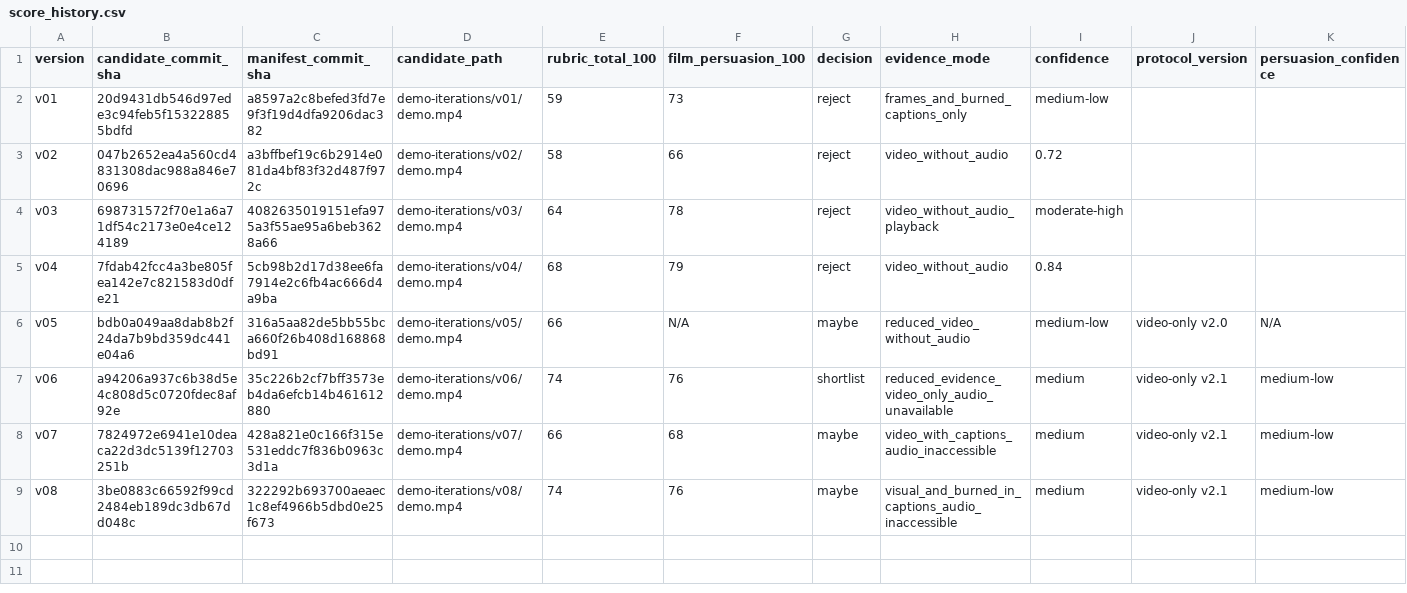
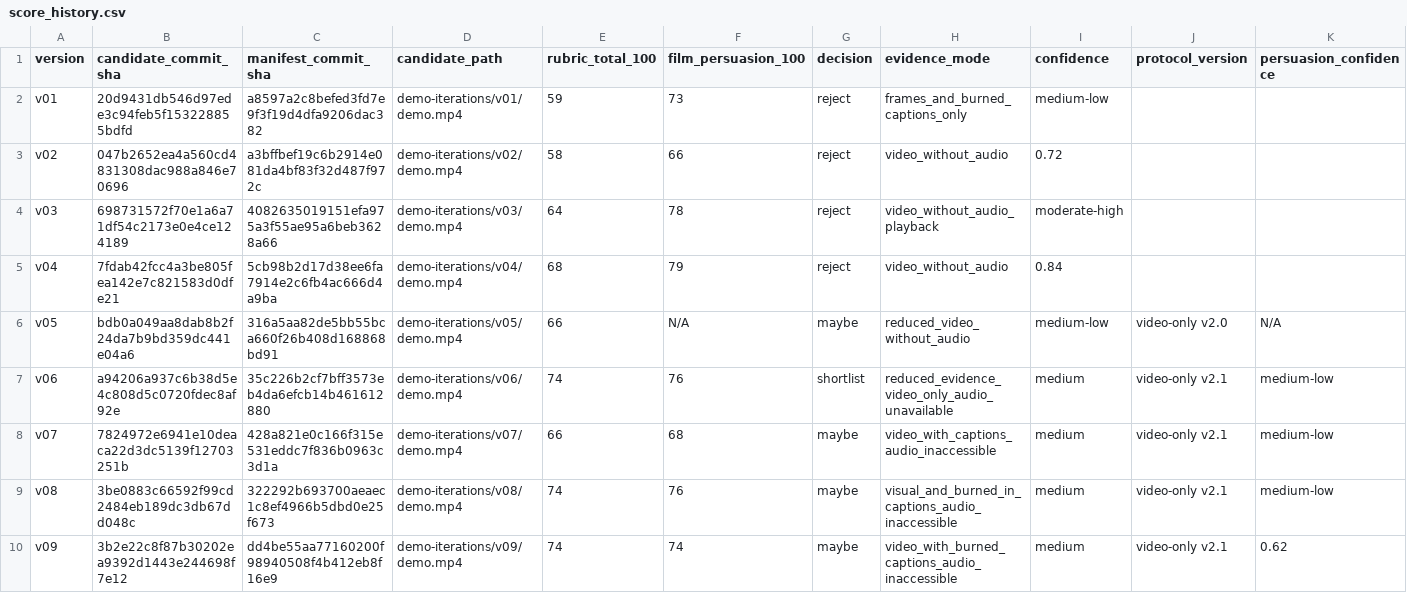
Before and after one commit to aashikvilla/hormonise, a CSV file: demo-iterations/score_history.csv, drawn as a sheet; only a part is shown; rows hold the shown columns only; the diff names each change by its address in the sheet, - before the commit and + after, or states it on an @@ line.

Commit message:
Append v09 cold review score

```diff
--- a/demo-iterations/score_history.csv
+++ b/demo-iterations/score_history.csv
+row 10: v09 | 3b2e22c8f87b30202ea9392d1443e244698f7e12 | dd4be55aa77160200f98940508f4b412eb8f16e9 | demo-iterations/v09/demo.mp4 | 74 | 74 | maybe | video_with_burned_captions_audio_inaccessible | medium | video-only v2.1 | 0.62
```
